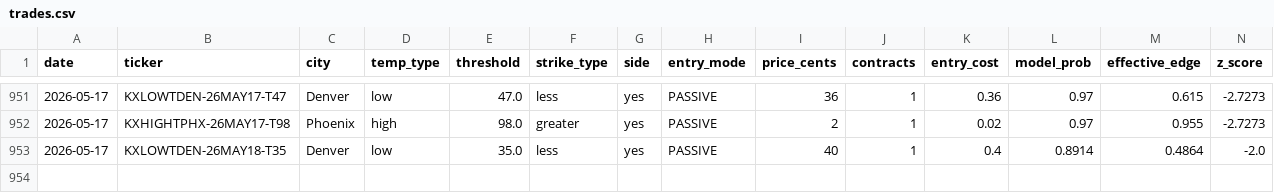
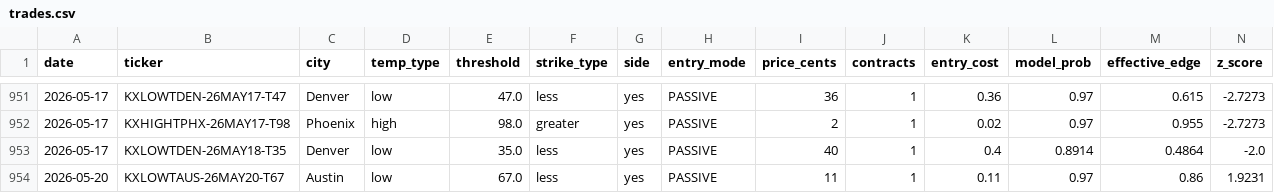
Before and after one commit to alexgarrison2/KalshiBotClaude, a CSV file: data/trades.csv, drawn as a sheet; only a part is shown, gaps mark what is left out; rows hold the shown columns only; the diff names each change by its address in the sheet, - before the commit and + after, or states it on an @@ line.

Commit message:
auto: trade log update

```diff
--- a/data/trades.csv
+++ b/data/trades.csv
+row 954: 2026-05-20 | KXLOWTAUS-26MAY20-T67 | Austin | low | 67.0 | less | yes | PASSIVE | 11 | 1 | 0.11 | 0.97 | 0.86 | 1.9231
```
